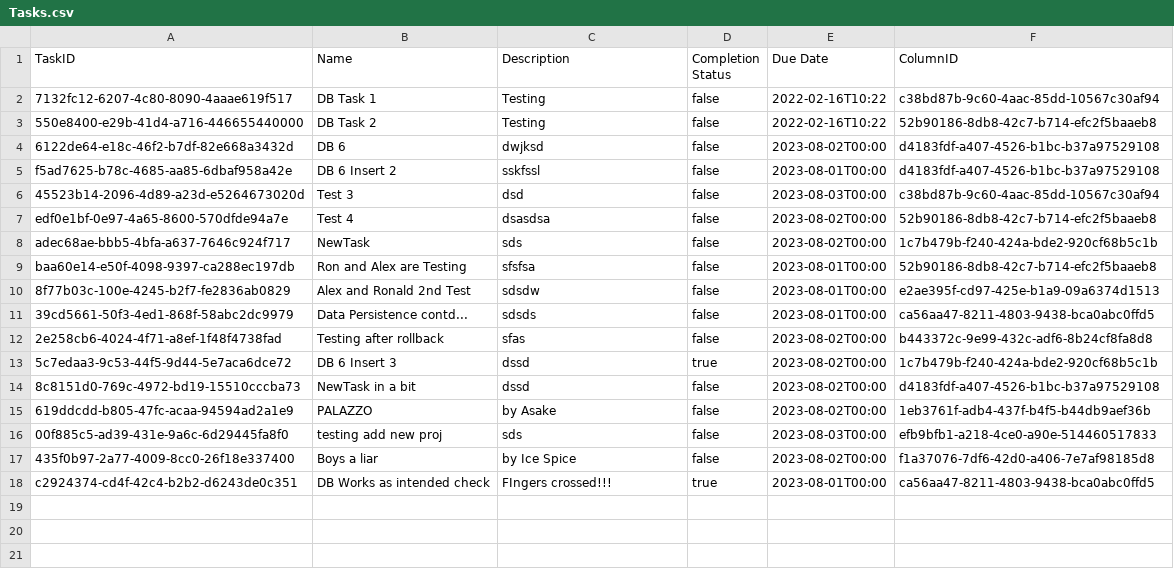
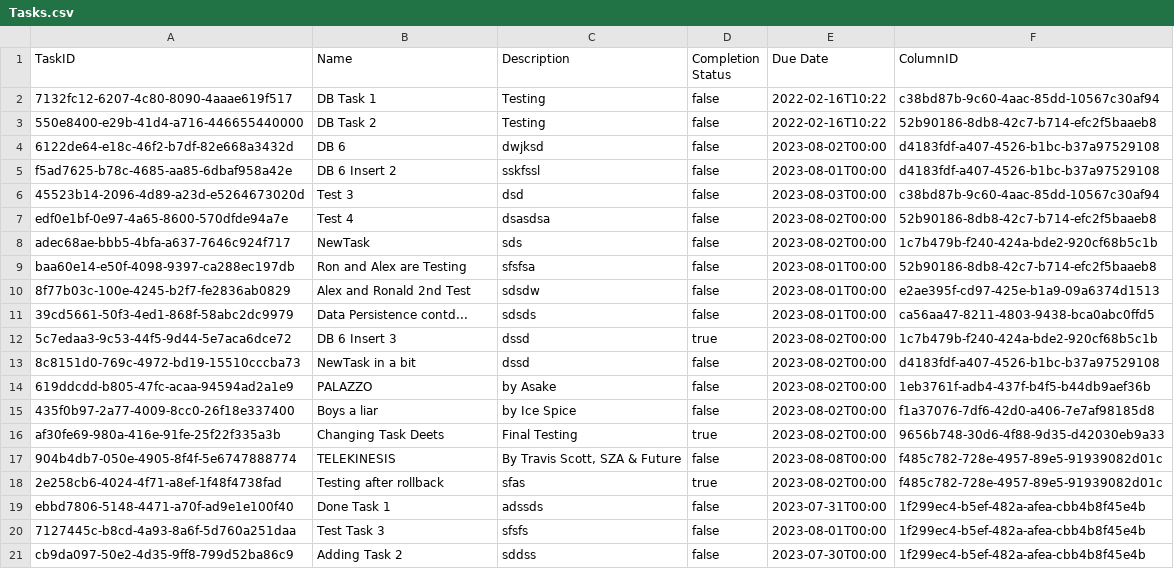
Before and after one commit to CSC207-2023Y-UofT/course-project-landscape-artists, a CSV file: src/main/java/d_frameworks_and_drivers/database_management/DatabaseFiles/Tasks/Tasks.csv, drawn as a sheet; removed rows and columns are numbered as before the commit, all else as after; the diff names each change by its address in the sheet, - before the commit and + after, or states it on an @@ line.

Commit message:
Fixed Empty Project Bug and DateTime formatting bug

```diff
--- a/src/main/java/d_frameworks_and_drivers/database_management/DatabaseFiles/Tasks/Tasks.csv
+++ b/src/main/java/d_frameworks_and_drivers/database_management/DatabaseFiles/Tasks/Tasks.csv
-row 12: 2e258cb6-4024-4f71-a8ef-1f48f4738fad | Testing after rollback | sfas | false | 2023-08-02T00:00 | b443372c-9e99-432c-adf6-8b24cf8fa8d8
-row 16: 00f885c5-ad39-431e-9a6c-6d29445fa8f0 | testing add new proj | sds | false | 2023-08-03T00:00 | efb9bfb1-a218-4ce0-a90e-514460517833
-row 18: c2924374-cd4f-42c4-b2b2-d6243de0c351 | DB Works as intended check | FIngers crossed!!! | true | 2023-08-01T00:00 | ca56aa47-8211-4803-9438-bca0abc0ffd5
+row 16: af30fe69-980a-416e-91fe-25f22f335a3b | Changing Task Deets | Final Testing | true | 2023-08-02T00:00 | 9656b748-30d6-4f88-9d35-d42030eb9a33
+row 17: 904b4db7-050e-4905-8f4f-5e6747888774 | TELEKINESIS | By Travis Scott, SZA & Future | false | 2023-08-08T00:00 | f485c782-728e-4957-89e5-91939082d01c
+row 18: 2e258cb6-4024-4f71-a8ef-1f48f4738fad | Testing after rollback | sfas | true | 2023-08-02T00:00 | f485c782-728e-4957-89e5-91939082d01c
+row 19: ebbd7806-5148-4471-a70f-ad9e1e100f40 | Done Task 1 | adssds | false | 2023-07-31T00:00 | 1f299ec4-b5ef-482a-afea-cbb4b8f45e4b
+row 20: 7127445c-b8cd-4a93-8a6f-5d760a251daa | Test Task 3 | sfsfs | false | 2023-08-01T00:00 | 1f299ec4-b5ef-482a-afea-cbb4b8f45e4b
+row 21: cb9da097-50e2-4d35-9ff8-799d52ba86c9 | Adding Task 2 | sddss | false | 2023-07-30T00:00 | 1f299ec4-b5ef-482a-afea-cbb4b8f45e4b
```
Also changed, not shown: src/main/java/d_frameworks_and_drivers/database_management/DatabaseFiles/Columns/Columns.csv, src/main/java/d_frameworks_and_drivers/database_management/DatabaseFiles/Projects/Projects.csv, 2 other files.
